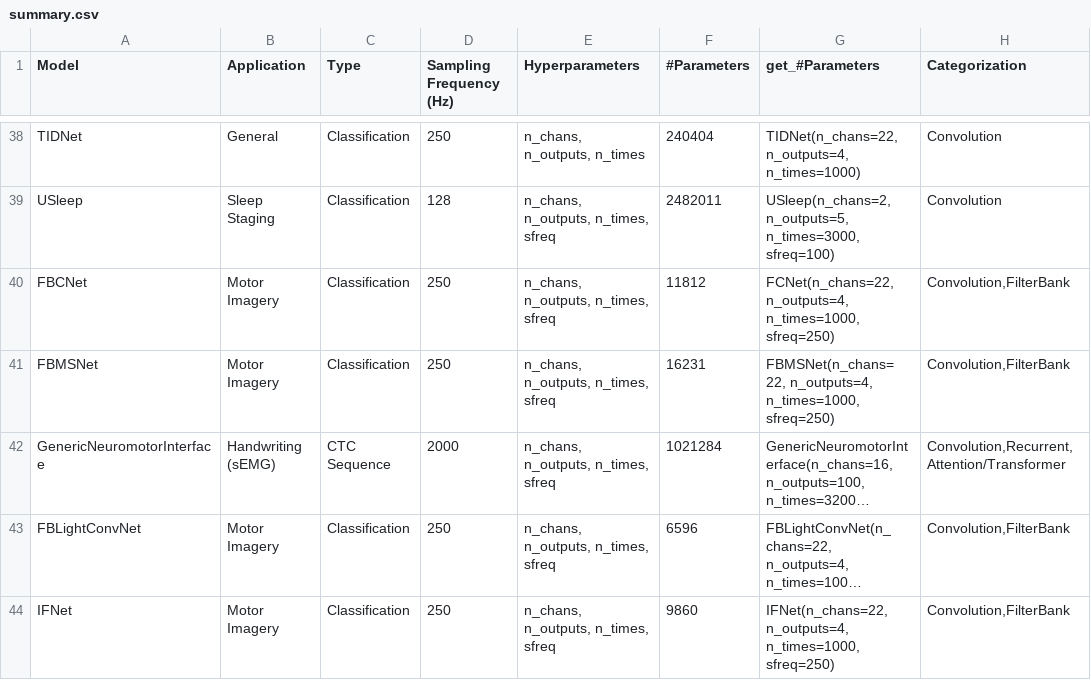
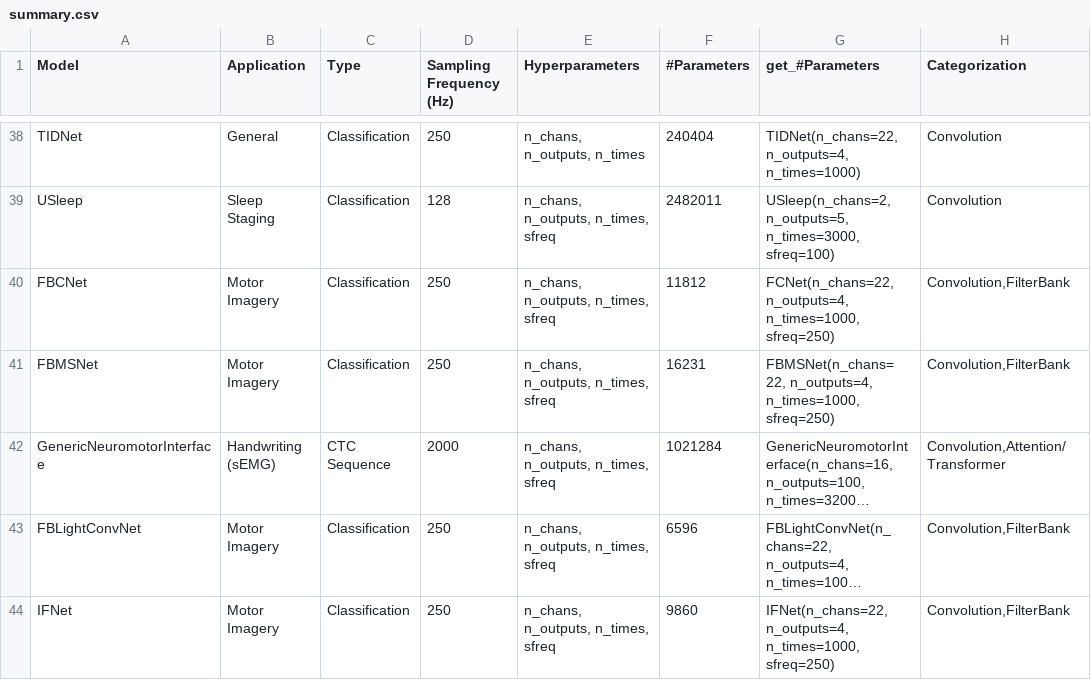
Before and after one commit to braindecode/braindecode, a CSV file: braindecode/models/summary.csv, drawn as a sheet; only a part is shown, gaps mark what is left out; long unchanged cells end in …; the diff names each change by its address in the sheet, - before the commit and + after, or states it on an @@ line.

Commit message:
Address remaining GNI review comments
- Wrap MPF unfold as a _SlidingWindowLast layer instead of inline unfold
- Vectorize _VectorizeSymmetricMatrix._get_adjacent_cov_mask (drops the
  doubly-nested Python loop)
- Drop the Recurrent tag: only the conformer handwriting head is ported,
  the LSTM-based wrist and discrete-gesture heads are not

```diff
--- a/braindecode/models/summary.csv
+++ b/braindecode/models/summary.csv
-H42 (Categorization): Convolution,Recurrent,Attention/Transformer
+H42 (Categorization): Convolution,Attention/Transformer
```
Also changed, not shown: 1 other file.
